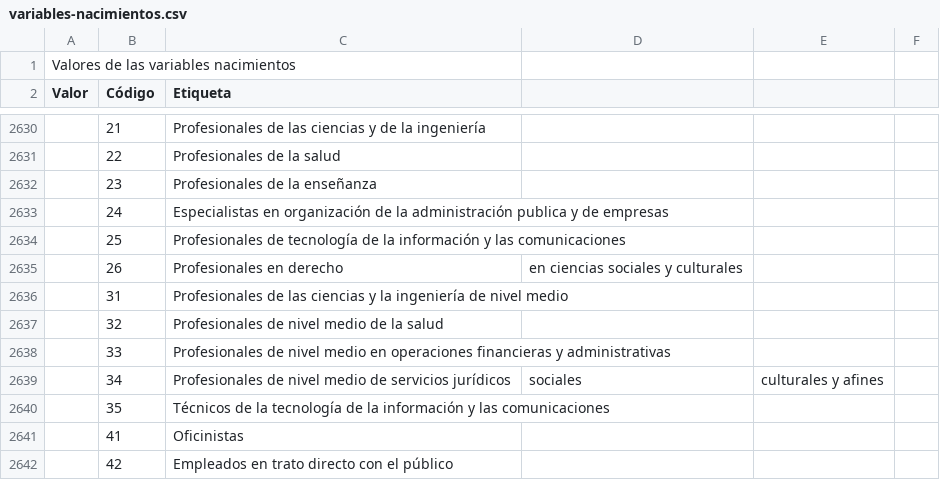
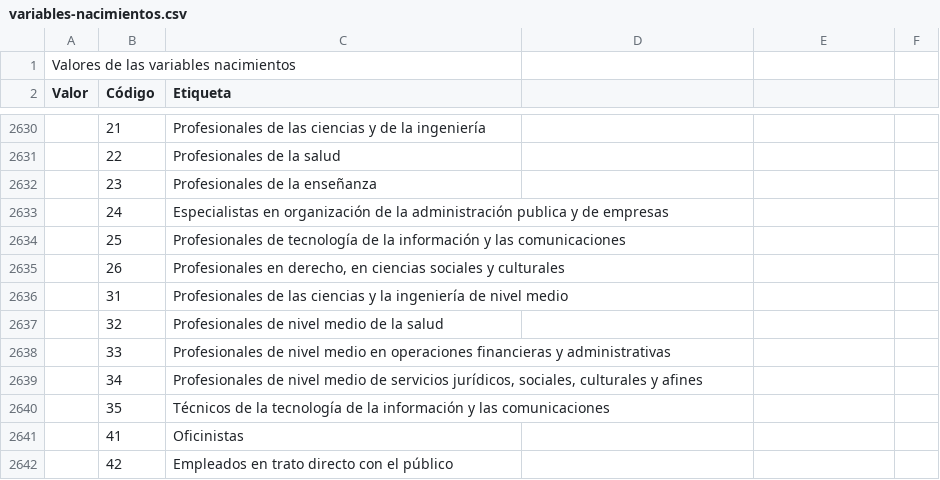
Before and after one commit to AvaibleUser/life-cycle, a CSV file: data/variables-nacimientos.csv, drawn as a sheet; only a part is shown, gaps mark what is left out; the diff covers the shown part only; the diff names each change by its address in the sheet, - before the commit and + after, or states it on an @@ line.

```diff
--- a/data/variables-nacimientos.csv
+++ b/data/variables-nacimientos.csv
-C2635 (Etiqueta): Profesionales en derecho
+C2635 (Etiqueta): Profesionales en derecho, en ciencias sociales y culturales
-D2635: en ciencias sociales y culturales
+D2635: (empty)
-C2639 (Etiqueta): …de servicios jurídicos
+C2639 (Etiqueta): …de servicios jurídicos, sociales, culturales y afines
-D2639: sociales
+D2639: (empty)
-E2639: culturales y afines
+E2639: (empty)
```
Also changed, not shown: 41 edited cells elsewhere in this file, 1 other file.
